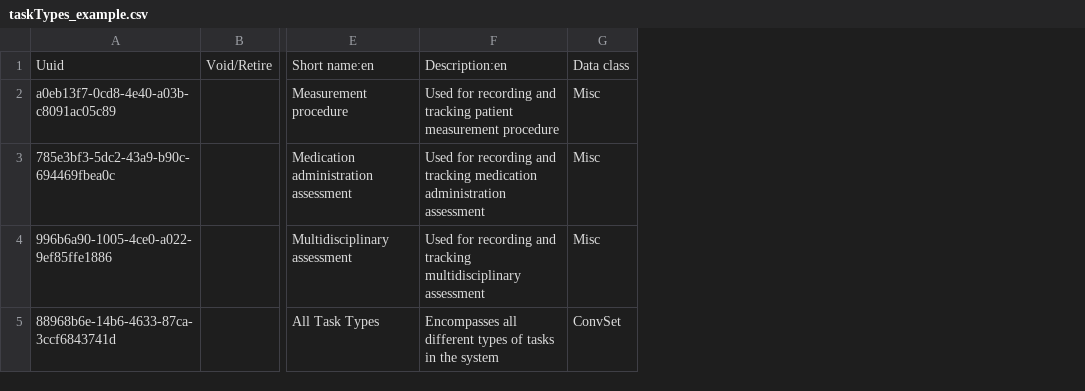
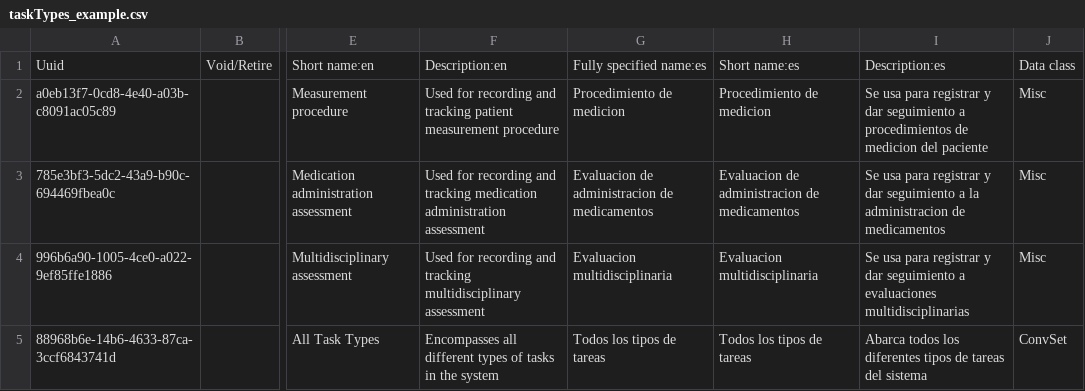
Before and after one commit to HCSBA-bahmni/standard-config-HCSBA, a CSV file: masterdata/configuration/concepts/taskTypes_example.csv, drawn as a sheet; only a part is shown, gaps mark what is left out; the diff names each change by its address in the sheet, - before the commit and + after, or states it on an @@ line.

Commit message:
csv con fsn y short en español

```diff
--- a/masterdata/configuration/concepts/taskTypes_example.csv
+++ b/masterdata/configuration/concepts/taskTypes_example.csv
+column G, rows 1-5: Fully specified name:es | Procedimiento de medicion | Evaluacion de administracion de medicamentos | Evaluacion multidisciplinaria | Todos los tipos de tareas
+column H, rows 1-5: Short name:es | Procedimiento de medicion | Evaluacion de administracion de medicamentos | Evaluacion multidisciplinaria | Todos los tipos de tareas
+column I, rows 1-5: Description:es | Se usa para registrar y dar seguimiento a procedimientos de medicion del paciente | Se usa para registrar y dar seguimiento a la administracion de medicamentos | Se usa para registrar y dar seguimiento a evaluaciones multidisciplinarias | Abarca todos los diferentes tipos de tareas del sistema
```
Also changed, not shown: masterdata/configuration/concepts/lab_samples.csv, masterdata/configuration/concepts/lab_test_answers.csv, 22 other files.
